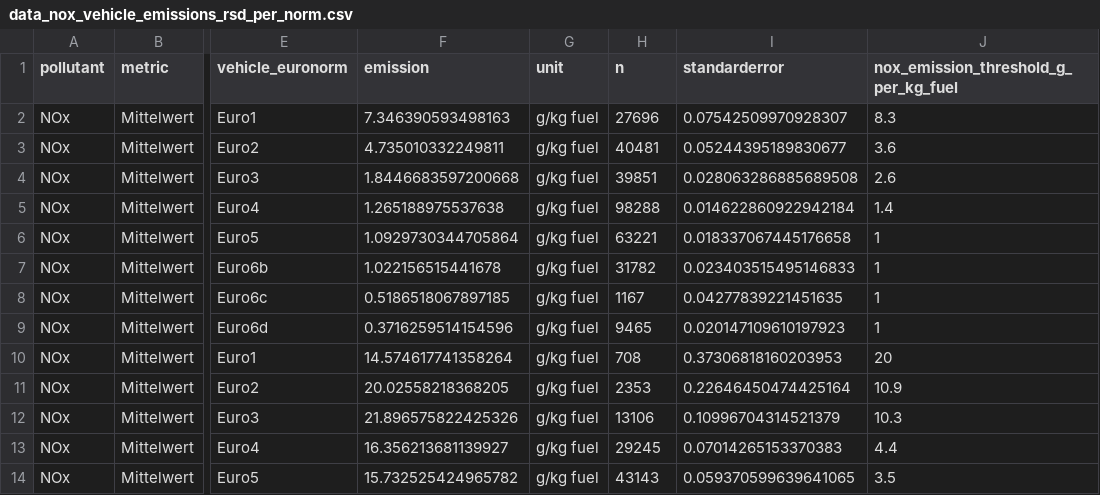
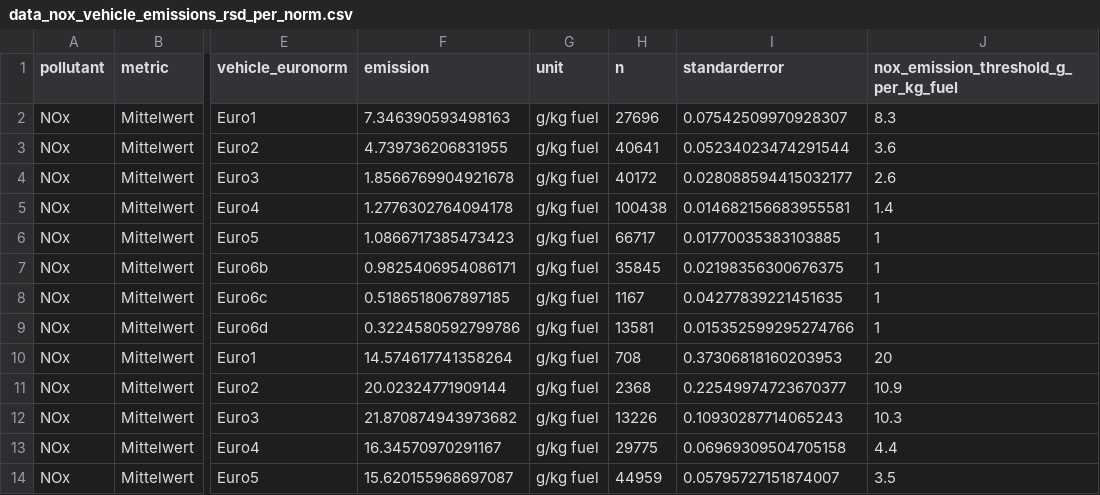
Before and after one commit to awelZH/airquality, a CSV file: inst/extdata/output/data_nox_vehicle_emissions_rsd_per_norm.csv, drawn as a sheet; only a part is shown, gaps mark what is left out; the diff covers the shown part only; the diff names each change by its address in the sheet, - before the commit and + after, or states it on an @@ line.

```diff
--- a/inst/extdata/output/data_nox_vehicle_emissions_rsd_per_norm.csv
+++ b/inst/extdata/output/data_nox_vehicle_emissions_rsd_per_norm.csv
-F3 (emission): 4.735010332249811
+F3 (emission): 4.739736206831955
-H3 (n): 40481
+H3 (n): 40641
-I3 (standarderror): 0.05244395189830677
+I3 (standarderror): 0.05234023474291544
-F4 (emission): 1.8446683597200668
+F4 (emission): 1.8566769904921678
-H4 (n): 39851
+H4 (n): 40172
-I4 (standarderror): 0.028063286885689508
+I4 (standarderror): 0.028088594415032177
-F5 (emission): 1.265188975537638
+F5 (emission): 1.2776302764094178
-H5 (n): 98288
+H5 (n): 100438
-I5 (standarderror): 0.014622860922942184
+I5 (standarderror): 0.014682156683955581
-F6 (emission): 1.0929730344705864
+F6 (emission): 1.0866717385473423
-H6 (n): 63221
+H6 (n): 66717
-I6 (standarderror): 0.018337067445176658
+I6 (standarderror): 0.01770035383103885
-F7 (emission): 1.022156515441678
+F7 (emission): 0.9825406954086171
-H7 (n): 31782
+H7 (n): 35845
-I7 (standarderror): 0.023403515495146833
+I7 (standarderror): 0.02198356300676375
-F9 (emission): 0.3716259514154596
+F9 (emission): 0.3224580592799786
-H9 (n): 9465
+H9 (n): 13581
-I9 (standarderror): 0.020147109610197923
+I9 (standarderror): 0.015352599295274766
-F11 (emission): 20.02558218368205
+F11 (emission): 20.02324771909144
-H11 (n): 2353
+H11 (n): 2368
-I11 (standarderror): 0.22646450474425164
+I11 (standarderror): 0.22549974723670377
-F12 (emission): 21.896575822425326
+F12 (emission): 21.870874943973682
-H12 (n): 13106
+H12 (n): 13226
-I12 (standarderror): 0.10996704314521379
+I12 (standarderror): 0.10930287714065243
-F13 (emission): 16.356213681139927
+F13 (emission): 16.34570970291167
-H13 (n): 29245
+H13 (n): 29775
-I13 (standarderror): 0.07014265153370383
+I13 (standarderror): 0.06969309504705158
-F14 (emission): 15.732525424965782
+F14 (emission): 15.620155968697087
-H14 (n): 43143
+H14 (n): 44959
-I14 (standarderror): 0.059370599639641065
+I14 (standarderror): 0.05795727151874007
```
Also changed, not shown: 33 edited cells elsewhere in this file, inst/extdata/output/data_nox_emissions_rsd_per_yearmeas.csv, inst/extdata/output/data_nox_emissions_rsd_per_yearmodel.csv, 7 other files.
